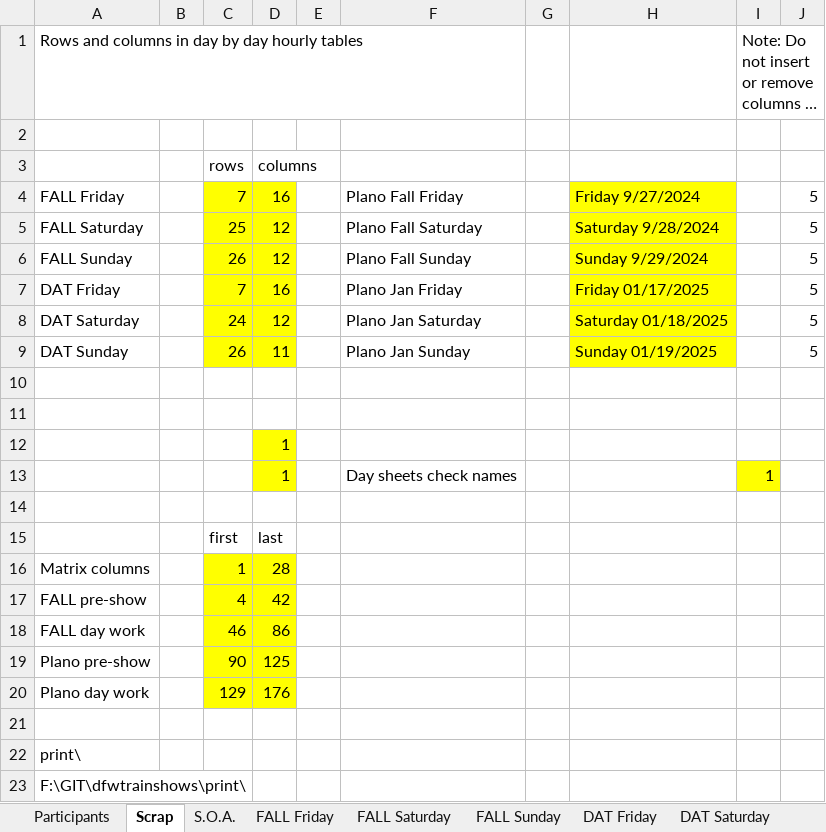
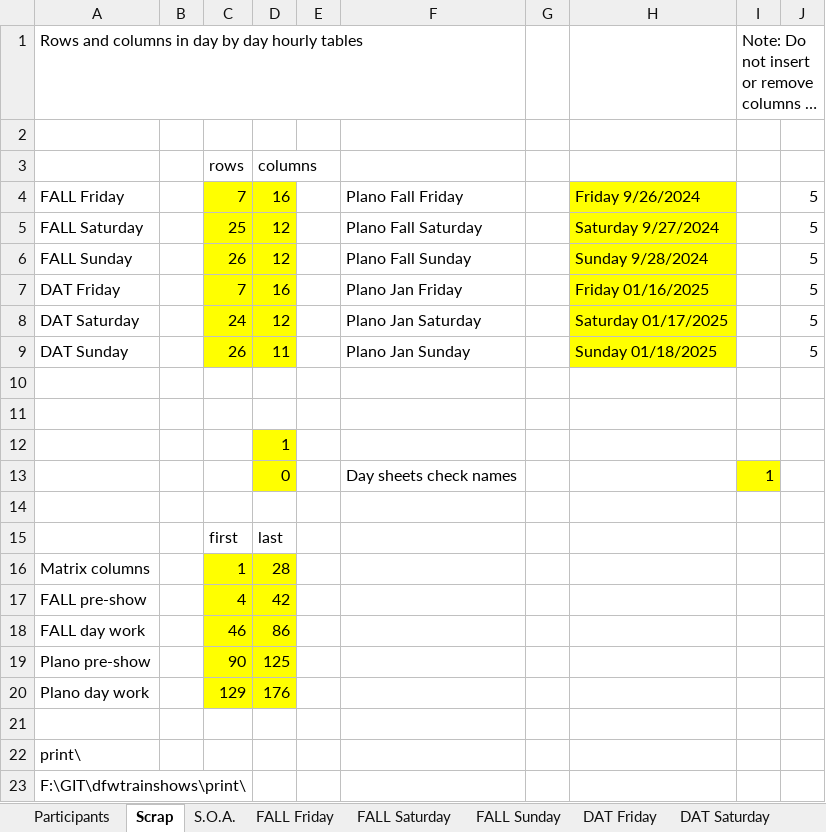
Before and after one commit to McLae/dfwtrainshows, an Excel workbook: ShowTasks without race.xlsm, sheet Scrap, drawn as a sheet; long unchanged cells end in …; values as stored, in another font and other column widths than the file's, no borders; the diff names each change by its address in the sheet, - before the commit and + after, or states it on an @@ line.

```diff
--- a/ShowTasks without race.xlsm (sheet Scrap)
+++ b/ShowTasks without race.xlsm (sheet Scrap)
-H4: Friday 9/27/2024
+H4: Friday 9/26/2024
-H5: Saturday 9/28/2024
+H5: Saturday 9/27/2024
-H6: Sunday 9/29/2024
+H6: Sunday 9/28/2024
-H7: Friday 01/17/2025
+H7: Friday 01/16/2025
-H8: Saturday 01/18/2025
+H8: Saturday 01/17/2025
-H9: Sunday 01/19/2025
+H9: Sunday 01/18/2025
-D13: 1
+D13: 0
```
Also changed, not shown: sheet CLUB, sheet DAT Friday, sheet FALL Friday, sheet FALL Saturday, sheet DAT Saturday, sheet DAT Sunday, 3 more sheets, charts or pictures, 24 other files.
